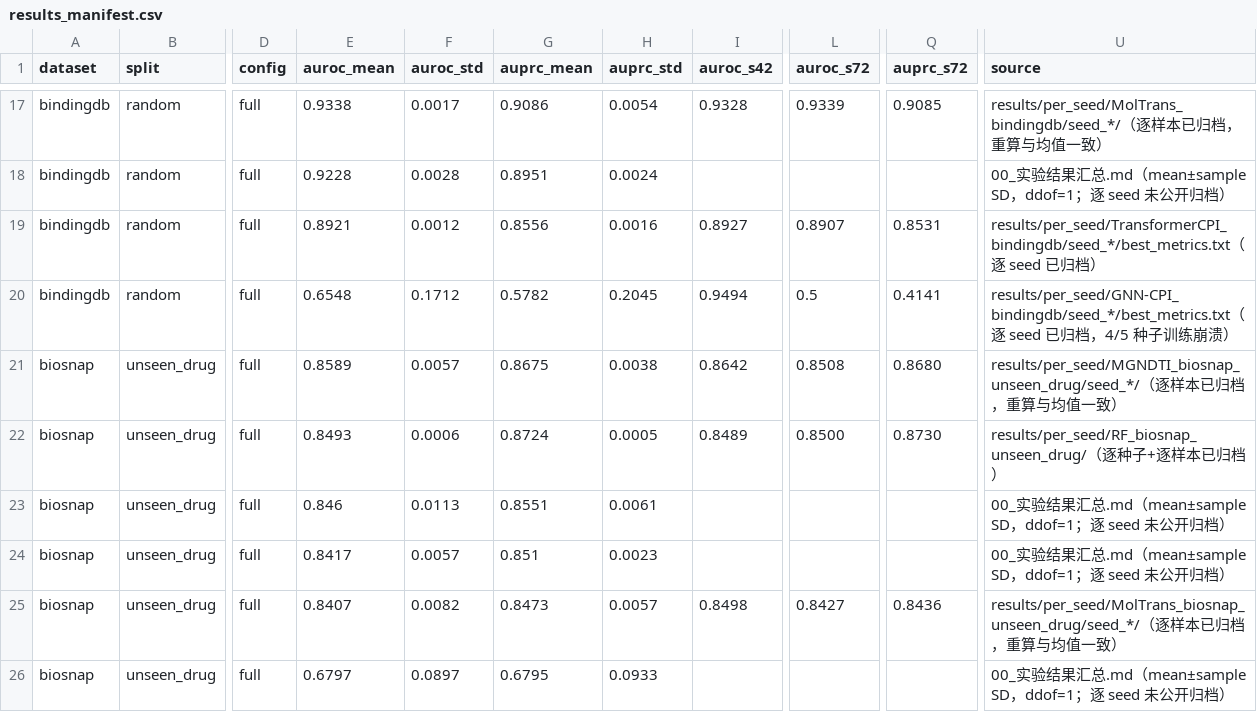
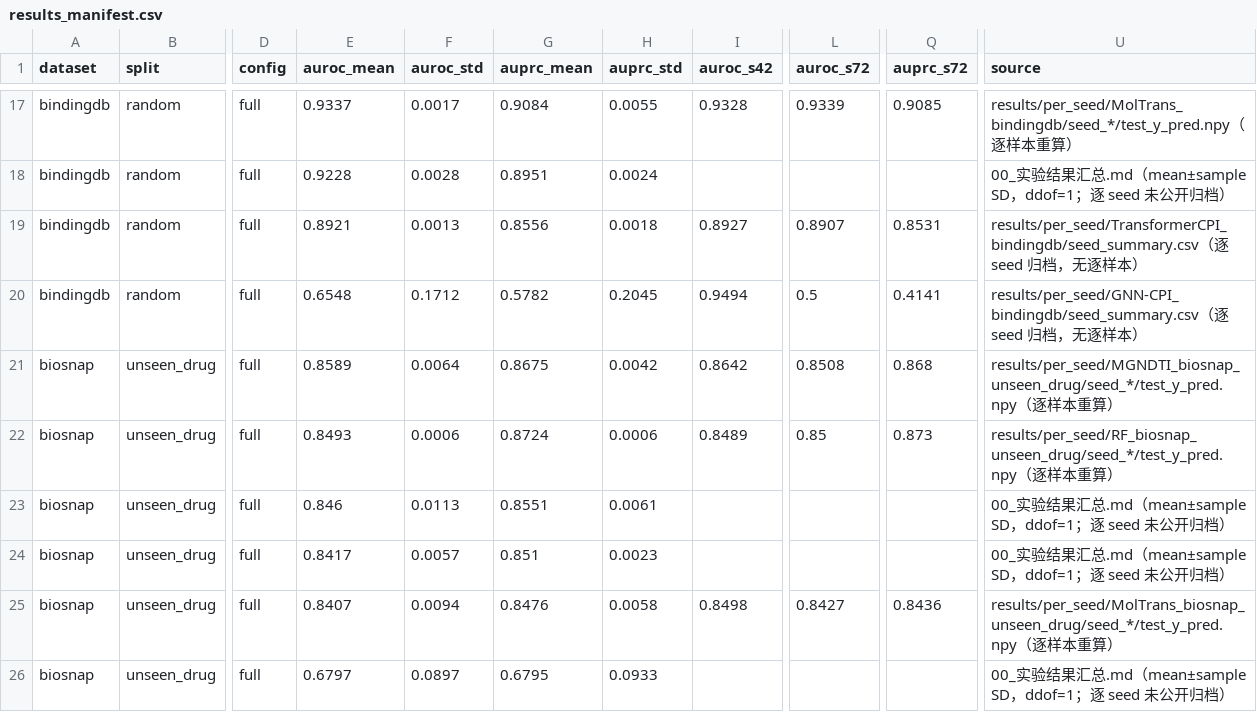
Before and after one commit to BMJ520tc/SGBANDTI, a CSV file: results/results_manifest.csv, drawn as a sheet; only a part is shown, gaps mark what is left out; the diff covers the shown part only; the diff names each change by its address in the sheet, - before the commit and + after, or states it on an @@ line.

```diff
--- a/results/results_manifest.csv
+++ b/results/results_manifest.csv
-E17 (auroc_mean): 0.9338
+E17 (auroc_mean): 0.9337
-G17 (auprc_mean): 0.9086
+G17 (auprc_mean): 0.9084
-H17 (auprc_std): 0.0054
+H17 (auprc_std): 0.0055
-U17 (source): results/per_seed/MolTrans_bindingdb/seed_*/（逐样本已归档，重算与均值一致）
+U17 (source): results/per_seed/MolTrans_bindingdb/seed_*/test_y_pred.npy（逐样本重算）
-F19 (auroc_std): 0.0012
+F19 (auroc_std): 0.0013
-H19 (auprc_std): 0.0016
+H19 (auprc_std): 0.0018
-U19 (source): results/per_seed/TransformerCPI_bindingdb/seed_*/best_metrics.txt（逐 seed 已归档）
+U19 (source): results/per_seed/TransformerCPI_bindingdb/seed_summary.csv（逐 seed 归档，无逐样本）
-U20 (source): results/per_seed/GNN-CPI_bindingdb/seed_*/best_metrics.txt（逐 seed 已归档，4/5 种子训练崩溃）
+U20 (source): results/per_seed/GNN-CPI_bindingdb/seed_summary.csv（逐 seed 归档，无逐样本）
-F21 (auroc_std): 0.0057
+F21 (auroc_std): 0.0064
-H21 (auprc_std): 0.0038
+H21 (auprc_std): 0.0042
-Q21 (auprc_s72): 0.8680
+Q21 (auprc_s72): 0.868
-U21 (source): results/per_seed/MGNDTI_biosnap_unseen_drug/seed_*/（逐样本已归档，重算与均值一致）
+U21 (source): results/per_seed/MGNDTI_biosnap_unseen_drug/seed_*/test_y_pred.npy（逐样本重算）
-H22 (auprc_std): 0.0005
+H22 (auprc_std): 0.0006
-L22 (auroc_s72): 0.8500
+L22 (auroc_s72): 0.85
-Q22 (auprc_s72): 0.8730
+Q22 (auprc_s72): 0.873
-U22 (source): results/per_seed/RF_biosnap_unseen_drug/（逐种子+逐样本已归档）
+U22 (source): results/per_seed/RF_biosnap_unseen_drug/seed_*/test_y_pred.npy（逐样本重算）
-F25 (auroc_std): 0.0082
+F25 (auroc_std): 0.0094
-G25 (auprc_mean): 0.8473
+G25 (auprc_mean): 0.8476
-H25 (auprc_std): 0.0057
+H25 (auprc_std): 0.0058
-U25 (source): results/per_seed/MolTrans_biosnap_unseen_drug/seed_*/（逐样本已归档，重算与均值一致）
+U25 (source): results/per_seed/MolTrans_biosnap_unseen_drug/seed_*/test_y_pred.npy（逐样本重算）
```
Also changed, not shown: 55 edited cells elsewhere in this file, 11 other files.
